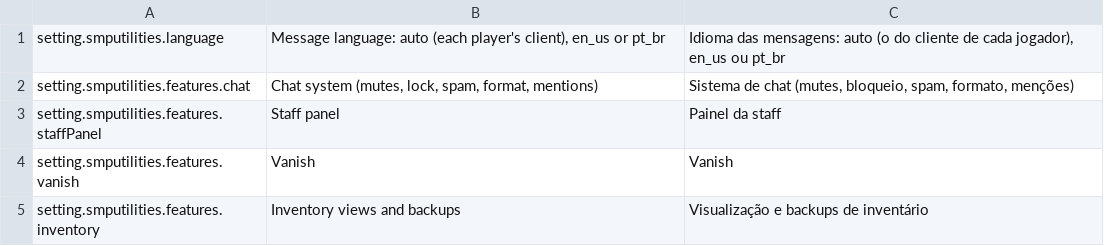
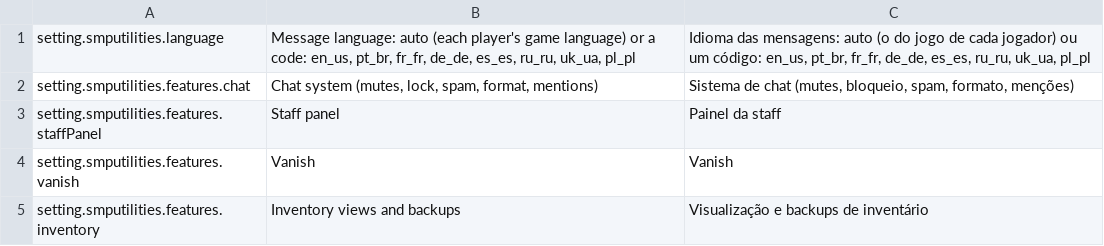
Before and after one commit to arthoou/SMPUtilities, a TSV file: tools/lang/settings.tsv, drawn as a sheet; only a part is shown.

Commit message:
Translate the mod to French, German, Spanish, Russian, Ukrainian and Polish; "Made by arthou" on the mod's screens; README in English
- Every text (screens, chest menus, server messages, setting descriptions)
  in fr, de, es, ru, uk and pl, from tools/lang/locales/<code>.lang;
  genlang checks keys and %s placeholders against English and copies each
  language to its regional variants (fr_ca, de_at, es_mx, pt_pt...).
- The server answers each player in their game language (any regional
  variant, English for the others and for missing texts); the language
  setting accepts the new codes.
- "Made by arthou" in the bottom right corner of the panel, TTS and mod
  sync screens, and of the chest menus the server opens (their titles carry
  a marker only clients with the mod read; the hook is optional, so a
  version without it just shows no credit). A probe job lists the hook on
  every version.
- README.md in English; the Portuguese one is README.pt-BR.md.

```diff
--- a/tools/lang/settings.tsv
+++ b/tools/lang/settings.tsv
@@ -1,2 +1,2 @@
-setting.smputilities.language	Message language: auto (each player's client), en_us or pt_br	Idioma das mensagens: auto (o do cliente de cada jogador), en_us ou pt_br
+setting.smputilities.language	Message language: auto (each player's game language) or a code: en_us, pt_br, fr_fr, de_de, es_es, ru_ru, uk_ua, pl_pl	Idioma das mensagens: auto (o do jogo de cada jogador) ou um código: en_us, pt_br, fr_fr, de_de, es_es, ru_ru, uk_ua, pl_pl
 setting.smputilities.features.chat	Chat system (mutes, lock, spam, format, mentions)	Sistema de chat (mutes, bloqueio, spam, formato, menções)
```
Also changed, not shown: 38 other files.
